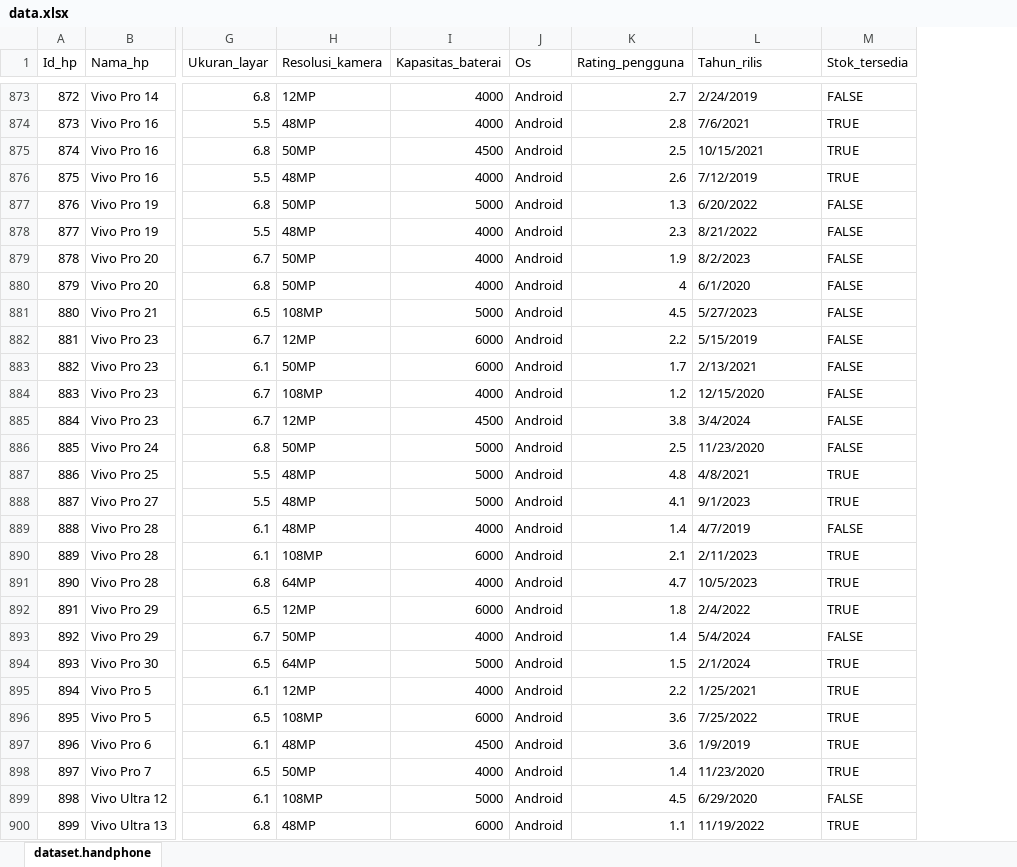
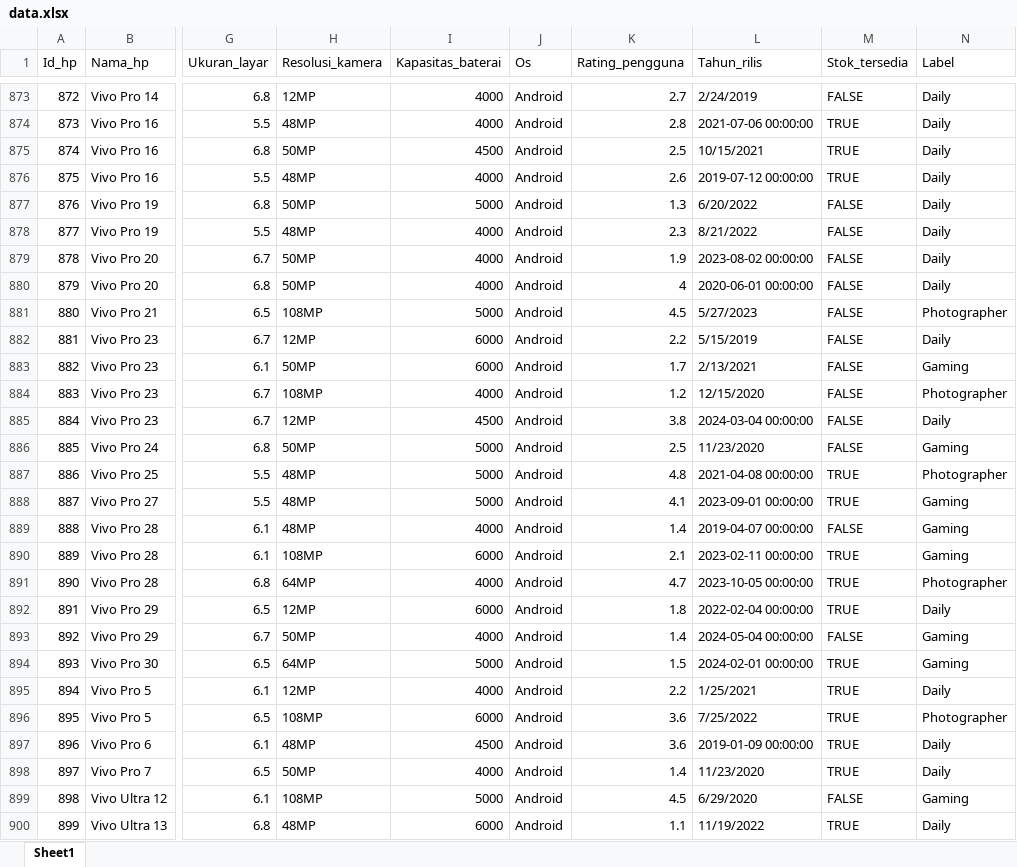
Before and after one commit to MISBAHULLL/CBR-Rekomendasi-Pembelian-HP-, an Excel workbook: data.xlsx, sheet Sheet1, drawn as a sheet; only a part is shown, gaps mark what is left out; values as stored, in another font and other column widths than the file's, no cell formats; the diff covers the shown part only; the diff names each change by its address in the sheet, - before the commit and + after, or states it on an @@ line.

```diff
--- a/data.xlsx (sheet Sheet1)
+++ b/data.xlsx (sheet Sheet1)
-sheet tab: dataset.handphone
+sheet tab: Sheet1
+column N (Label), rows 873-900: Daily | Daily | Daily | Daily | Daily | Daily | Daily | Daily | Photographer | Daily | Gaming | Photographer | Daily | Gaming | Photographer | Gaming | Gaming | Gaming | Photographer | Daily | Gaming | Gaming | Daily | Photographer | Daily | Daily | Gaming | Daily
-L874 (Tahun_rilis): 7/6/2021
+L874 (Tahun_rilis): 2021-07-06 00:00:00
-L876 (Tahun_rilis): 7/12/2019
+L876 (Tahun_rilis): 2019-07-12 00:00:00
-L879 (Tahun_rilis): 8/2/2023
+L879 (Tahun_rilis): 2023-08-02 00:00:00
-L880 (Tahun_rilis): 6/1/2020
+L880 (Tahun_rilis): 2020-06-01 00:00:00
-L885 (Tahun_rilis): 3/4/2024
+L885 (Tahun_rilis): 2024-03-04 00:00:00
-L887 (Tahun_rilis): 4/8/2021
+L887 (Tahun_rilis): 2021-04-08 00:00:00
-L888 (Tahun_rilis): 9/1/2023
+L888 (Tahun_rilis): 2023-09-01 00:00:00
-L889 (Tahun_rilis): 4/7/2019
+L889 (Tahun_rilis): 2019-04-07 00:00:00
-L890 (Tahun_rilis): 2/11/2023
+L890 (Tahun_rilis): 2023-02-11 00:00:00
-L891 (Tahun_rilis): 10/5/2023
+L891 (Tahun_rilis): 2023-10-05 00:00:00
-L892 (Tahun_rilis): 2/4/2022
+L892 (Tahun_rilis): 2022-02-04 00:00:00
-L893 (Tahun_rilis): 5/4/2024
+L893 (Tahun_rilis): 2024-05-04 00:00:00
-L894 (Tahun_rilis): 2/1/2024
+L894 (Tahun_rilis): 2024-02-01 00:00:00
-L897 (Tahun_rilis): 1/9/2019
+L897 (Tahun_rilis): 2019-01-09 00:00:00
```
Also changed, not shown: 367 edited cells elsewhere in this sheet, cell formats, 31 other files.
